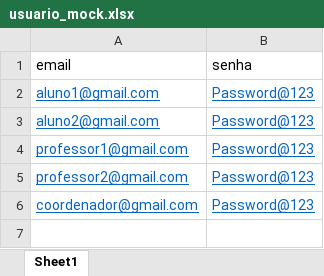
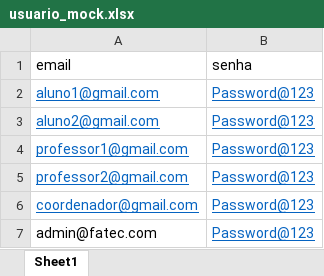
Before and after one commit to isaac-goncalves/gerenciamento-de-salas-V0.1, an Excel workbook: Python ETL/usuario_mock.xlsx, sheet Sheet1, drawn as a sheet; values as stored, in another font and other column widths than the file's, no borders; the diff names each change by its address in the sheet, - before the commit and + after, or states it on an @@ line.

Commit message:
added more users

```diff
--- a/Python ETL/usuario_mock.xlsx (sheet Sheet1)
+++ b/Python ETL/usuario_mock.xlsx (sheet Sheet1)
+row 7: admin@fatec.com | Password@123
```
